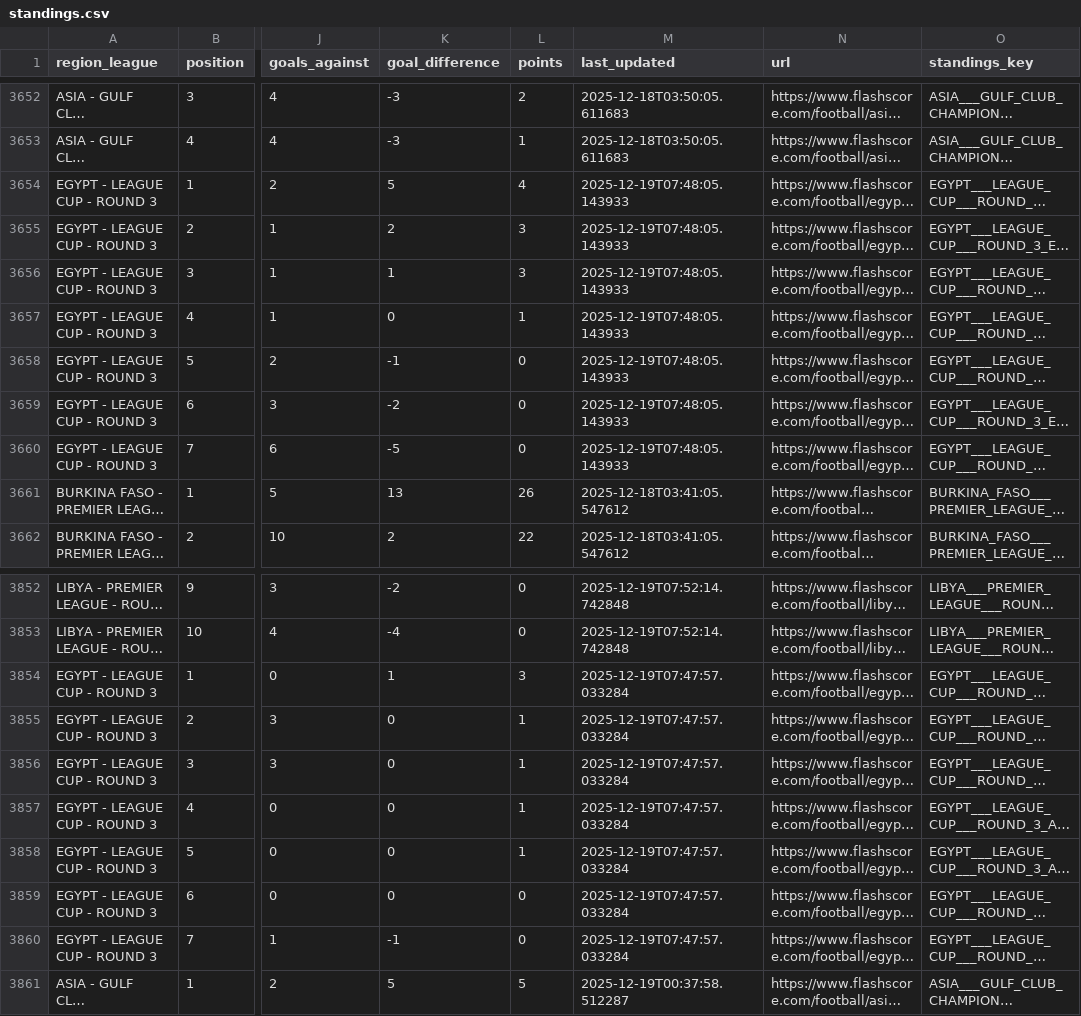
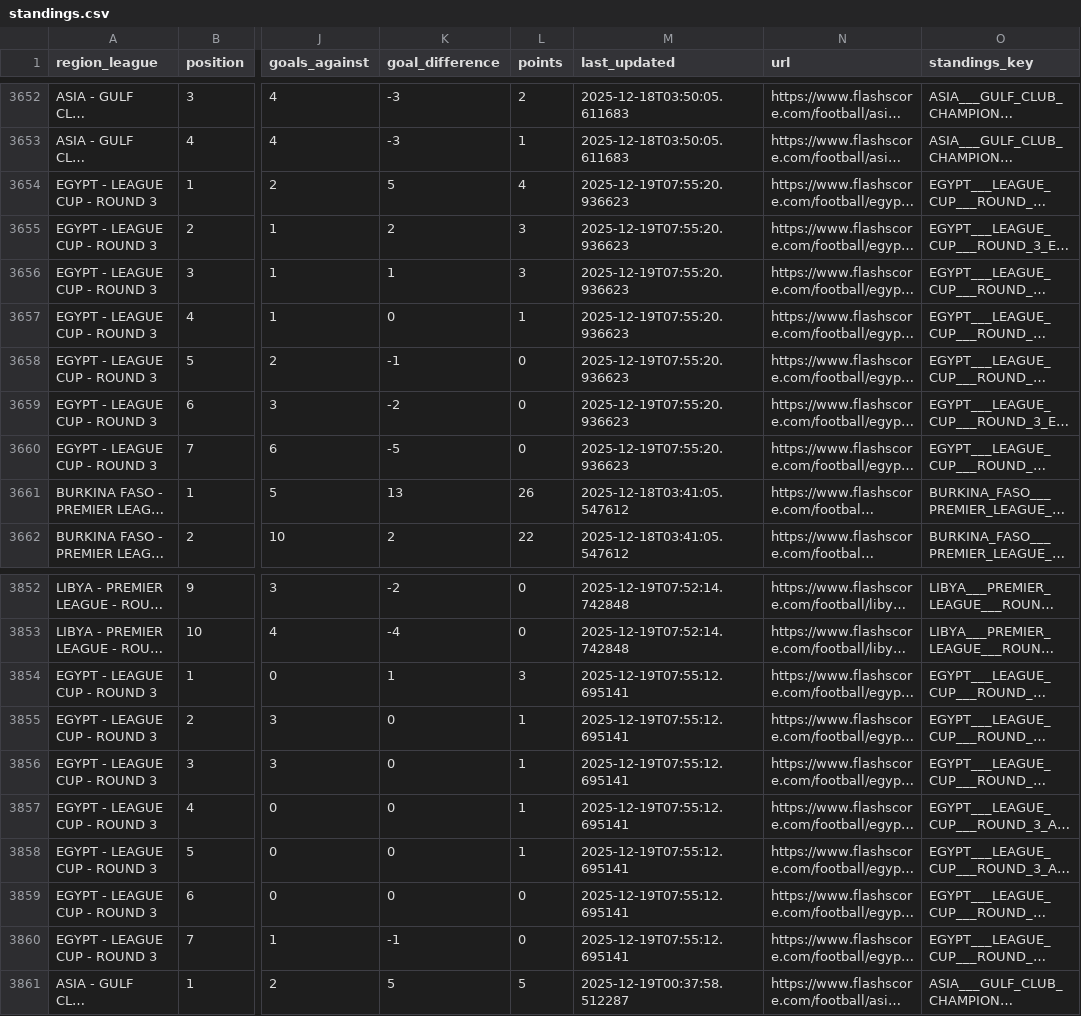
Before and after one commit to copyemechijam/LeoBook, a CSV file: DB/standings.csv, drawn as a sheet; only a part is shown, gaps mark what is left out; long unchanged cells end in …; the diff covers the shown part only; the diff names each change by its address in the sheet, - before the commit and + after, or states it on an @@ line.

```diff
--- a/DB/standings.csv
+++ b/DB/standings.csv
-M3654:M3660 (last_updated): 2025-12-19T07:48:05.143933
+M3654:M3660 (last_updated): 2025-12-19T07:55:20.936623
-M3854:M3860 (last_updated): 2025-12-19T07:47:57.033284
+M3854:M3860 (last_updated): 2025-12-19T07:55:12.695141
```
Also changed, not shown: 70 edited cells elsewhere in this file, DB/teams.csv, 5 other files.
